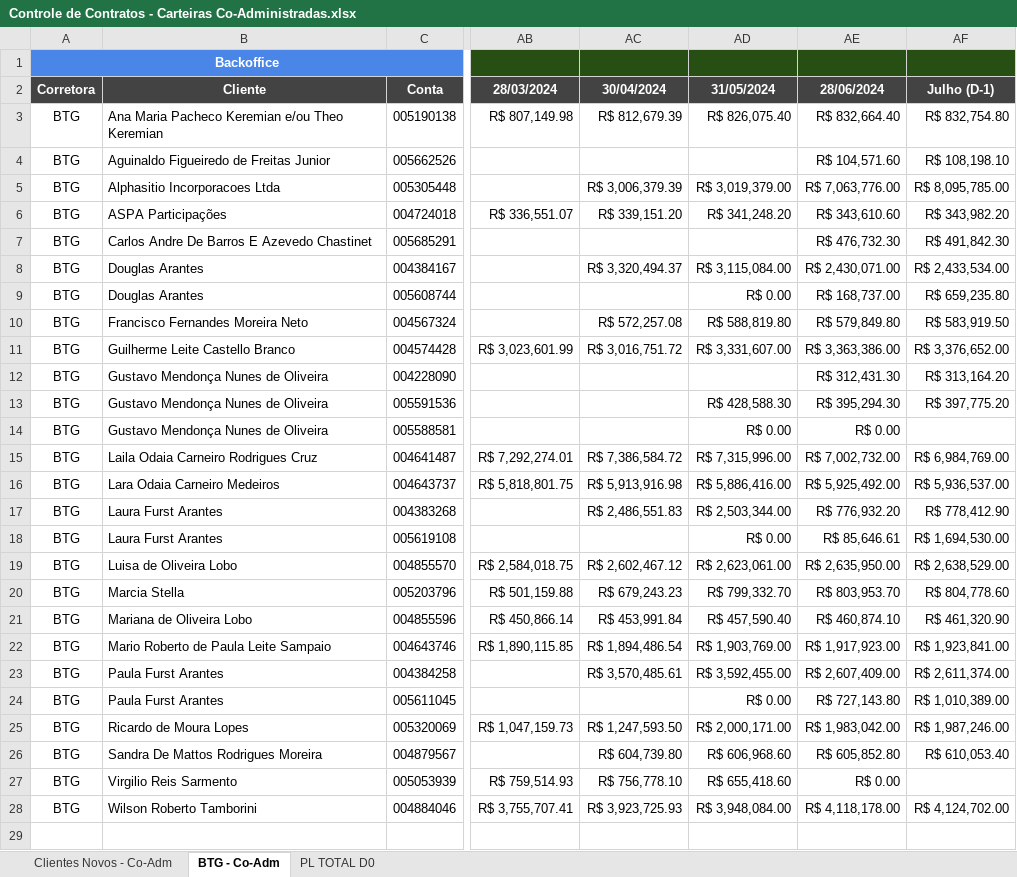
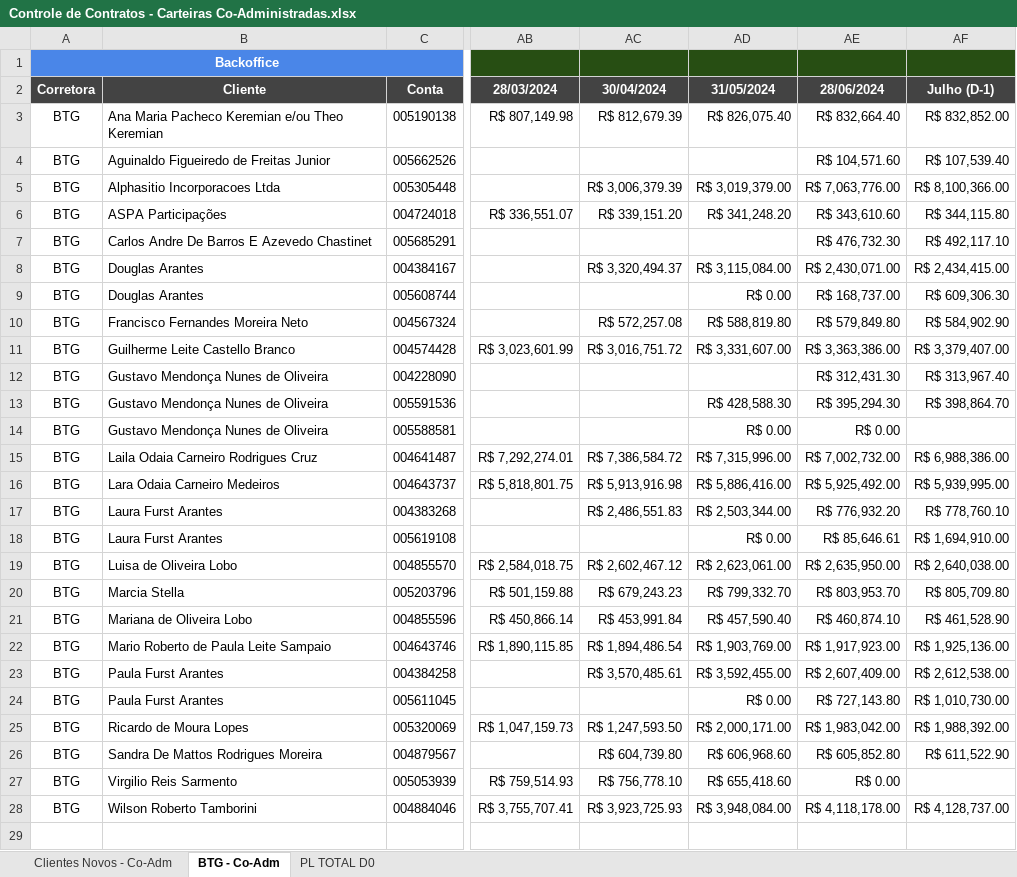
Before and after one commit to bluemetrixgit/Mesa_de_operacao, an Excel workbook: Controle de Contratos - Carteiras Co-Administradas.xlsx, sheet BTG - Co-Adm, drawn as a sheet; only a part is shown, gaps mark what is left out; values as stored, in another font and other column widths than the file's, no borders; charts and pictures and conditional formats not drawn; the diff covers the shown part only; the diff names each change by its address in the sheet, - before the commit and + after, or states it on an @@ line.

```diff
--- a/Controle de Contratos - Carteiras Co-Administradas.xlsx (sheet BTG - Co-Adm)
+++ b/Controle de Contratos - Carteiras Co-Administradas.xlsx (sheet BTG - Co-Adm)
-AF3 (Julho (D-1)): R$ 832,754.80
+AF3 (Julho (D-1)): R$ 832,852.00
-AF4 (Julho (D-1)): R$ 108,198.10
+AF4 (Julho (D-1)): R$ 107,539.40
-AF5 (Julho (D-1)): R$ 8,095,785.00
+AF5 (Julho (D-1)): R$ 8,100,366.00
-AF6 (Julho (D-1)): R$ 343,982.20
+AF6 (Julho (D-1)): R$ 344,115.80
-AF7 (Julho (D-1)): R$ 491,842.30
+AF7 (Julho (D-1)): R$ 492,117.10
-AF8 (Julho (D-1)): R$ 2,433,534.00
+AF8 (Julho (D-1)): R$ 2,434,415.00
-AF9 (Julho (D-1)): R$ 659,235.80
+AF9 (Julho (D-1)): R$ 609,306.30
-AF10 (Julho (D-1)): R$ 583,919.50
+AF10 (Julho (D-1)): R$ 584,902.90
-AF11 (Julho (D-1)): R$ 3,376,652.00
+AF11 (Julho (D-1)): R$ 3,379,407.00
-AF12 (Julho (D-1)): R$ 313,164.20
+AF12 (Julho (D-1)): R$ 313,967.40
-AF13 (Julho (D-1)): R$ 397,775.20
+AF13 (Julho (D-1)): R$ 398,864.70
-AF15 (Julho (D-1)): R$ 6,984,769.00
+AF15 (Julho (D-1)): R$ 6,988,386.00
-AF16 (Julho (D-1)): R$ 5,936,537.00
+AF16 (Julho (D-1)): R$ 5,939,995.00
-AF17 (Julho (D-1)): R$ 778,412.90
+AF17 (Julho (D-1)): R$ 778,760.10
-AF18 (Julho (D-1)): R$ 1,694,530.00
+AF18 (Julho (D-1)): R$ 1,694,910.00
-AF19 (Julho (D-1)): R$ 2,638,529.00
+AF19 (Julho (D-1)): R$ 2,640,038.00
-AF20 (Julho (D-1)): R$ 804,778.60
+AF20 (Julho (D-1)): R$ 805,709.80
-AF21 (Julho (D-1)): R$ 461,320.90
+AF21 (Julho (D-1)): R$ 461,528.90
-AF22 (Julho (D-1)): R$ 1,923,841.00
+AF22 (Julho (D-1)): R$ 1,925,136.00
-AF23 (Julho (D-1)): R$ 2,611,374.00
+AF23 (Julho (D-1)): R$ 2,612,538.00
-AF24 (Julho (D-1)): R$ 1,010,389.00
+AF24 (Julho (D-1)): R$ 1,010,730.00
-AF25 (Julho (D-1)): R$ 1,987,246.00
+AF25 (Julho (D-1)): R$ 1,988,392.00
-AF26 (Julho (D-1)): R$ 610,053.40
+AF26 (Julho (D-1)): R$ 611,522.90
-AF28 (Julho (D-1)): R$ 4,124,702.00
+AF28 (Julho (D-1)): R$ 4,128,737.00
```
Also changed, not shown: 1 edited cell elsewhere in this sheet, sheet PL TOTAL D0, PL Total.xlsx, Posição.xlsx, 5 other files.
